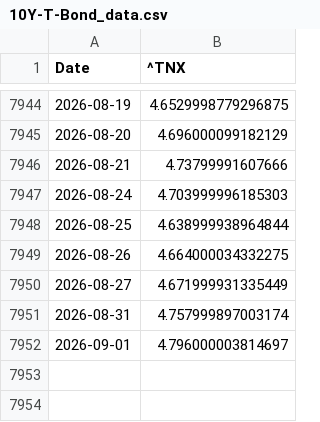
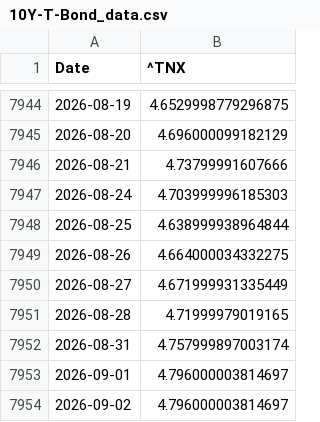
Before and after one commit to Gab1trs/Market-Dashboard, a CSV file: data/10Y-T-Bond_data.csv, drawn as a sheet; only a part is shown, gaps mark what is left out.

```diff
--- a/data/10Y-T-Bond_data.csv
+++ b/data/10Y-T-Bond_data.csv
@@ -7950,3 +7950,5 @@ Date,^TNX
 2026-08-27,4.671999931335449
+2026-08-28,4.71999979019165
 2026-08-31,4.757999897003174
 2026-09-01,4.796000003814697
+2026-09-02,4.796000003814697
```
Also changed, not shown: data/SPY_data.csv, data/all_assets_prices.csv, 42 other files.
